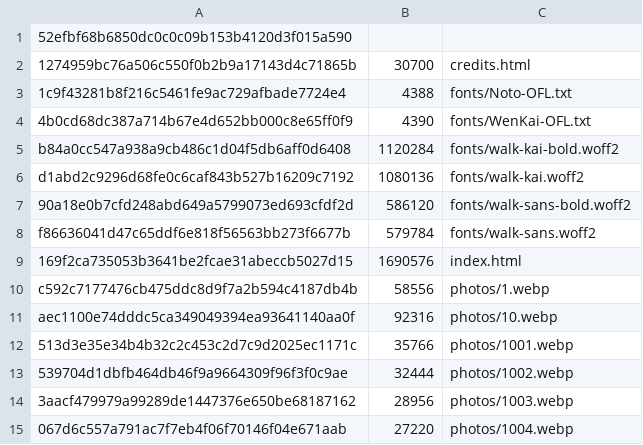
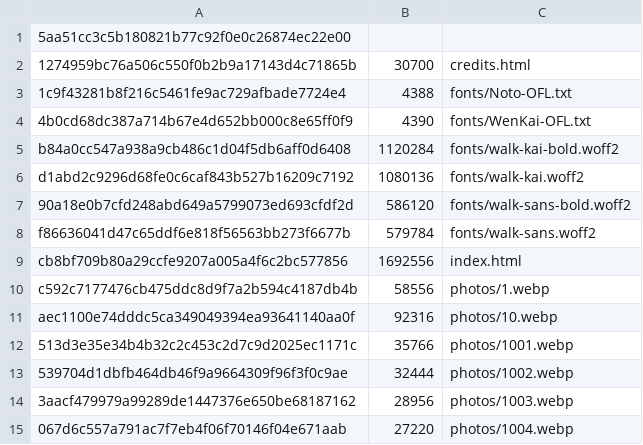
Before and after one commit to echolupus802612/lukang-walk-app, a TSV file: android/web-assets/offline-seed.tsv, drawn as a sheet; only a part is shown.

```diff
--- a/android/web-assets/offline-seed.tsv
+++ b/android/web-assets/offline-seed.tsv
@@ -1,2 +1,2 @@
-52efbf68b6850dc0c0c09b153b4120d3f015a590
+5aa51cc3c5b180821b77c92f0e0c26874ec22e00
 1274959bc76a506c550f0b2b9a17143d4c71865b	30700	credits.html
@@ -8,3 +8,3 @@ d1abd2c9296d68fe0c6caf843b527b16209c7192	1080136	fonts/walk-kai.woff2
 f86636041d47c65ddf6e818f56563bb273f6677b	579784	fonts/walk-sans.woff2
-169f2ca735053b3641be2fcae31abeccb5027d15	1690576	index.html
+cb8bf709b80a29ccfe9207a005a4f6c2bc577856	1692556	index.html
 c592c7177476cb475ddc8d9f7a2b594c4187db4b	58556	photos/1.webp
```
Also changed, not shown: 24 other files.
